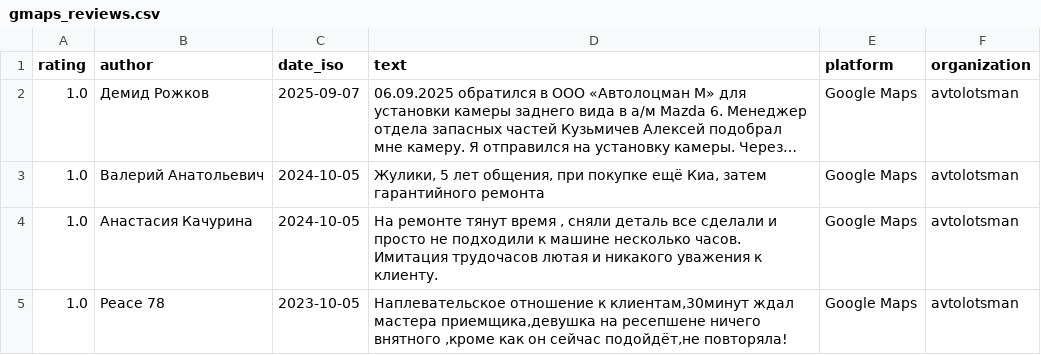
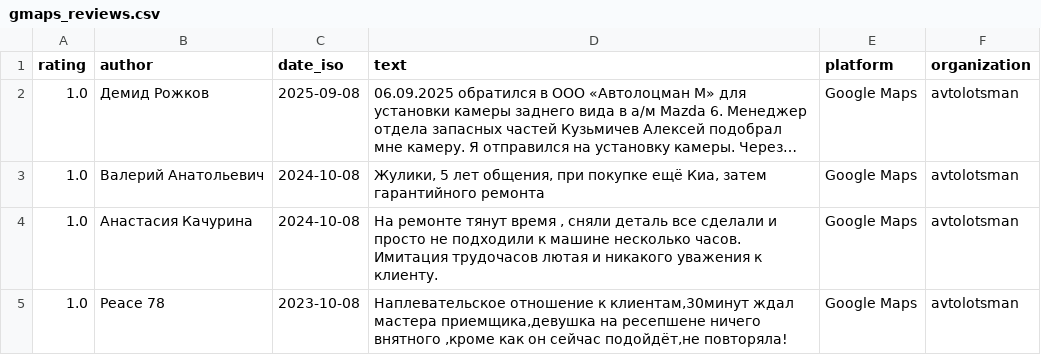
Before and after one commit to nvr777mind/ReviewAnalyticsAvtolotsman, a CSV file: Csv/Reviews/gmaps_reviews.csv, drawn as a sheet; long unchanged cells end in …; the diff names each change by its address in the sheet, - before the commit and + after, or states it on an @@ line.

```diff
--- a/Csv/Reviews/gmaps_reviews.csv
+++ b/Csv/Reviews/gmaps_reviews.csv
-C2 (date_iso): 2025-09-07
+C2 (date_iso): 2025-09-08
-C3:C4 (date_iso): 2024-10-05
+C3:C4 (date_iso): 2024-10-08
-C5 (date_iso): 2023-10-05
+C5 (date_iso): 2023-10-08
```
Also changed, not shown: Csv/Reviews/all_reviews.csv, Csv/Summary/yamaps_summary.csv, 4 other files.
